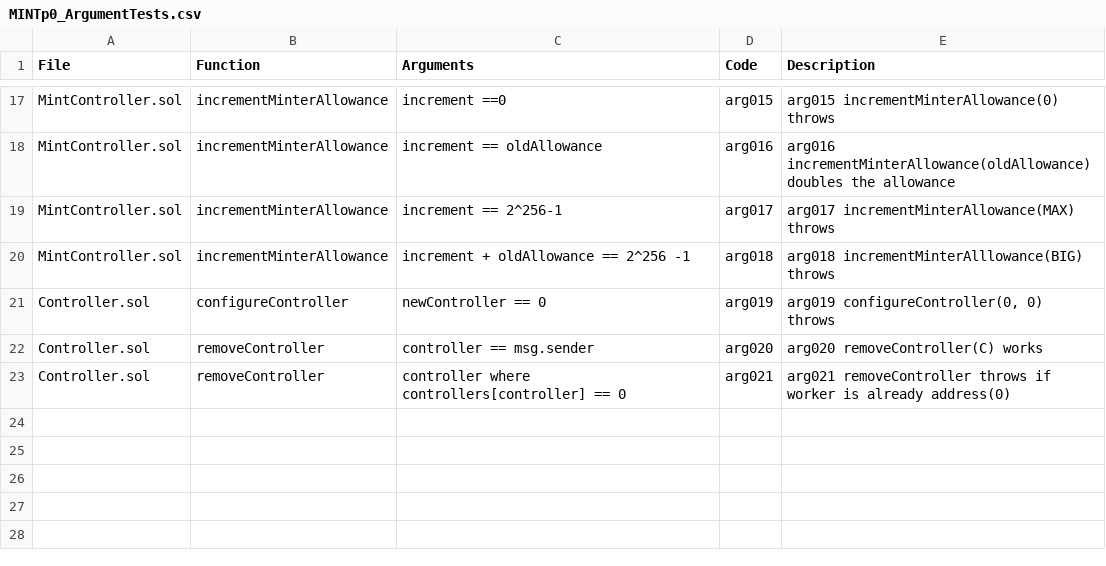
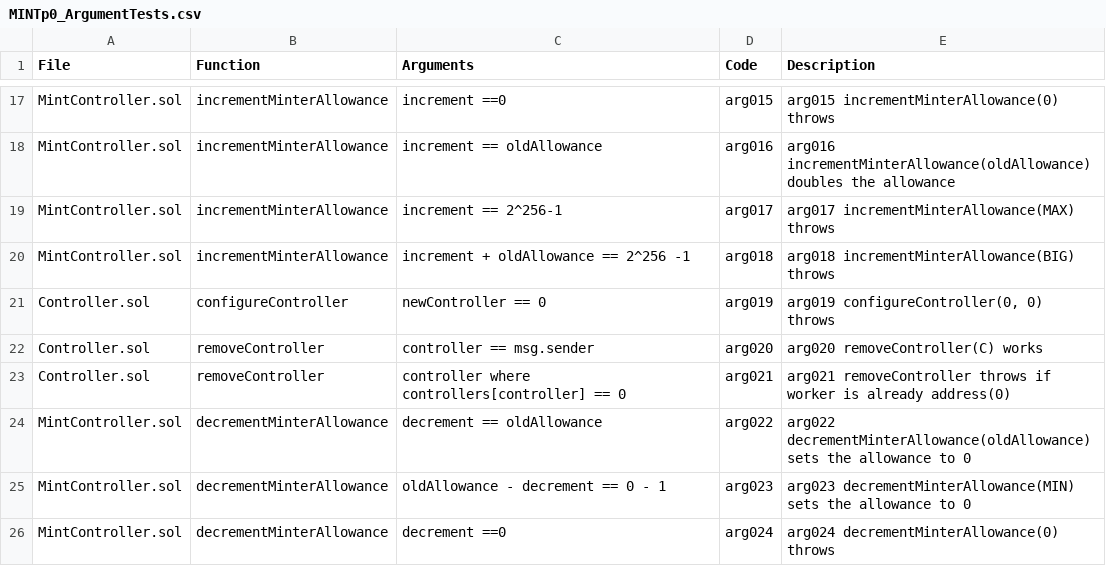
Before and after one commit to gatechain/tokens, a CSV file: verification/Spreadsheets/MINTp0_ArgumentTests.csv, drawn as a sheet; only a part is shown, gaps mark what is left out.

```diff
--- a/verification/Spreadsheets/MINTp0_ArgumentTests.csv
+++ b/verification/Spreadsheets/MINTp0_ArgumentTests.csv
@@ -19,3 +19,3 @@ MintController.sol,incrementMinterAllowance,increment == oldAllowance,arg016,arg
 MintController.sol,incrementMinterAllowance,increment == 2^256-1,arg017,arg017 incrementMinterAllowance(MAX) throws
-MintController.sol,incrementMinterAllowance,increment + oldAllowance == 2^256 -1,arg018,arg018 incrementMinterAlllowance(BIG) throws
+MintController.sol,incrementMinterAllowance,increment + oldAllowance == 2^256 -1,arg018,arg018 incrementMinterAllowance(BIG) throws
 Controller.sol,configureController,newController == 0,arg019,"arg019 configureController(0, 0) throws"
@@ -23 +23,4 @@ Controller.sol,removeController,controller == msg.sender,arg020,arg020 removeCon
 Controller.sol,removeController,controller where controllers[controller] == 0,arg021,arg021 removeController throws if worker is already address(0)
+MintController.sol,decrementMinterAllowance,decrement == oldAllowance,arg022,arg022 decrementMinterAllowance(oldAllowance) sets the allowance to 0
+MintController.sol,decrementMinterAllowance,oldAllowance - decrement == 0 - 1,arg023,arg023 decrementMinterAllowance(MIN) sets the allowance to 0
+MintController.sol,decrementMinterAllowance,decrement ==0,arg024,arg024 decrementMinterAllowance(0) throws
```
Also changed, not shown: verification/Spreadsheets/MINTp0_BasicTests.csv, 5 other files.
